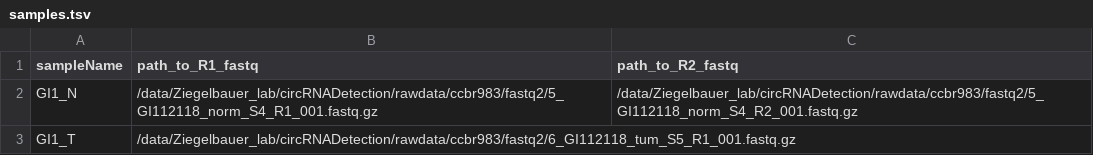
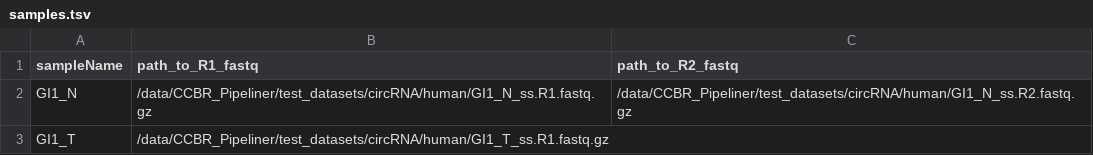
Before and after one commit to CCBR/CHARLIE, a TSV file: config/samples.tsv, drawn as a sheet.

Commit message:
created a chr21 only smaller dataset for testing... quick turnaround

```diff
--- a/config/samples.tsv
+++ b/config/samples.tsv
@@ -1,3 +1,3 @@
 sampleName	path_to_R1_fastq	path_to_R2_fastq
-GI1_N	/data/Ziegelbauer_lab/circRNADetection/rawdata/ccbr983/fastq2/5_GI112118_norm_S4_R1_001.fastq.gz	/data/Ziegelbauer_lab/circRNADetection/rawdata/ccbr983/fastq2/5_GI112118_norm_S4_R2_001.fastq.gz
-GI1_T	/data/Ziegelbauer_lab/circRNADetection/rawdata/ccbr983/fastq2/6_GI112118_tum_S5_R1_001.fastq.gz
+GI1_N	/data/CCBR_Pipeliner/test_datasets/circRNA/human/GI1_N_ss.R1.fastq.gz	/data/CCBR_Pipeliner/test_datasets/circRNA/human/GI1_N_ss.R2.fastq.gz
+GI1_T	/data/CCBR_Pipeliner/test_datasets/circRNA/human/GI1_T_ss.R1.fastq.gz
```
